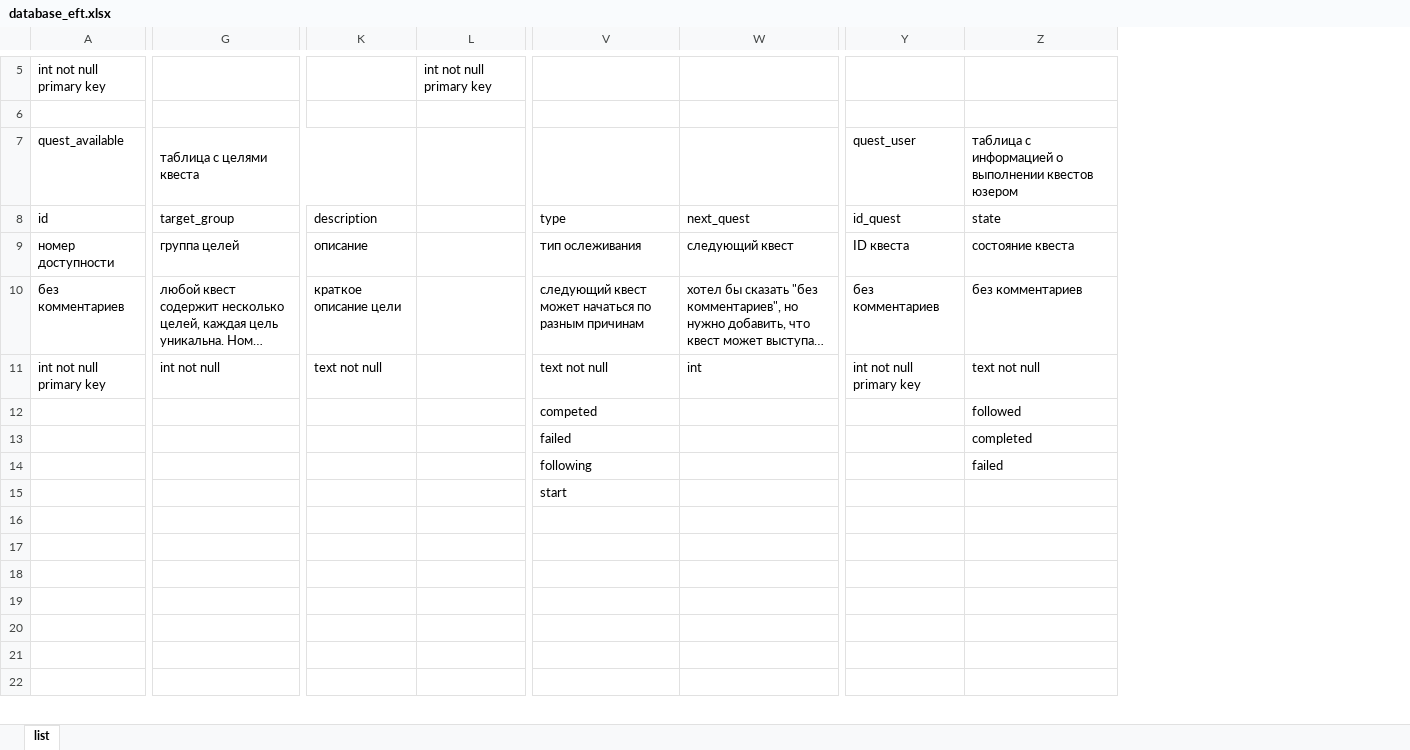
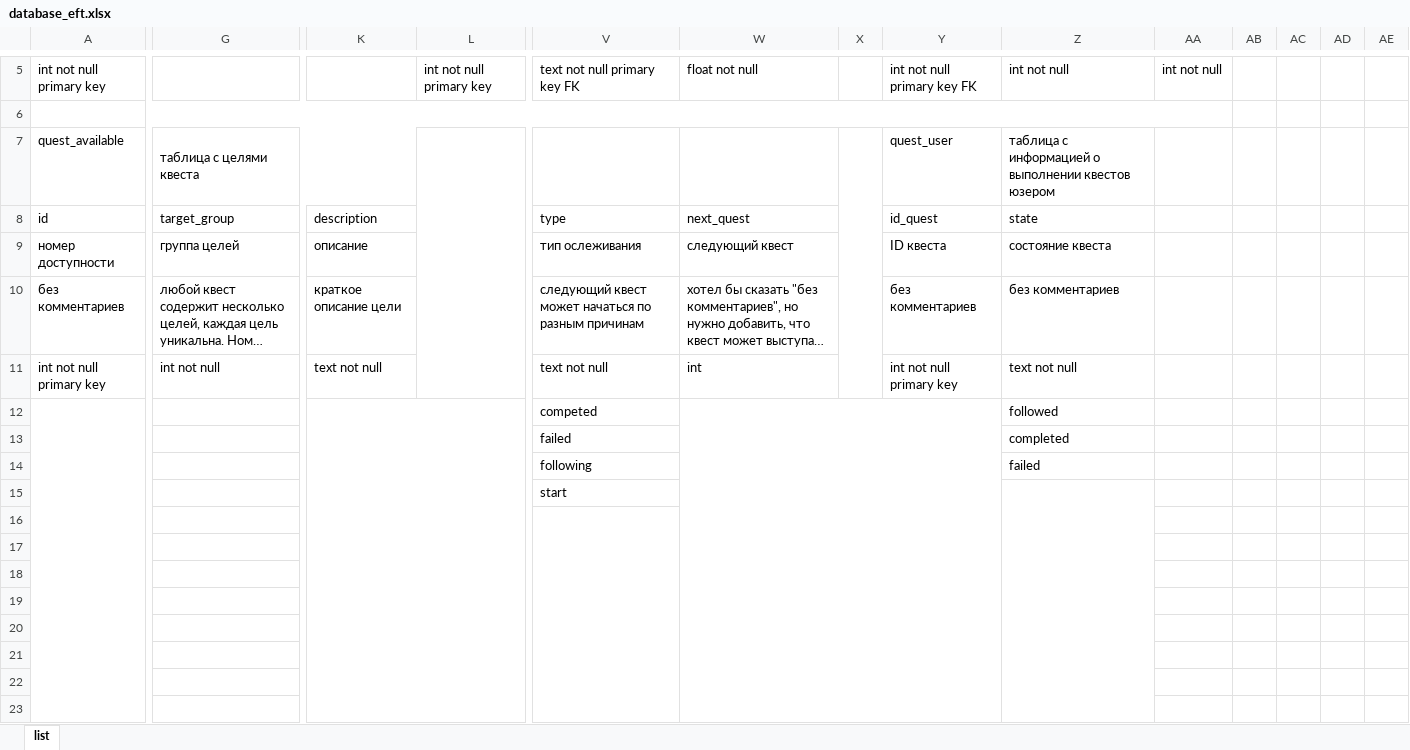
Before and after one commit to DzmyD/eft-manual-tracker, an Excel workbook: draft/database_eft.xlsx, sheet list, drawn as a sheet; only a part is shown, gaps mark what is left out; long unchanged cells end in …; values as stored, in another font and other column widths than the file's, no cell formats; charts and pictures not drawn; addresses are those after the commit; rows hold the shown columns only; the diff covers the shown part only; the diff names each change by its address in the sheet, - before the commit and + after, or states it on an @@ line.

```diff
--- a/draft/database_eft.xlsx (sheet list)
+++ b/draft/database_eft.xlsx (sheet list)
+column X, empty
+column AA, row 5: int not null
+column AB, empty
+column AC, empty
+column AD, empty
+column AE, empty
-V5: (empty)
+V5: text not null primary key FK
-W5: (empty)
+W5: float not null
-Y5: (empty)
+Y5: int not null primary key FK
-Z5: (empty)
+Z5: int not null
+A6:AA6 merged
+L7:L11 merged
+A12:B23 merged
+K12:N23 merged
+W12:Y23 merged
+Z15:Z28 merged
+V16:V23 merged
+row 22: (empty)
```
Also changed, not shown: 41 added rows, 2 removed rows, 1 removed column, 92 edited cells and merged cells elsewhere in this sheet, cell formats.
